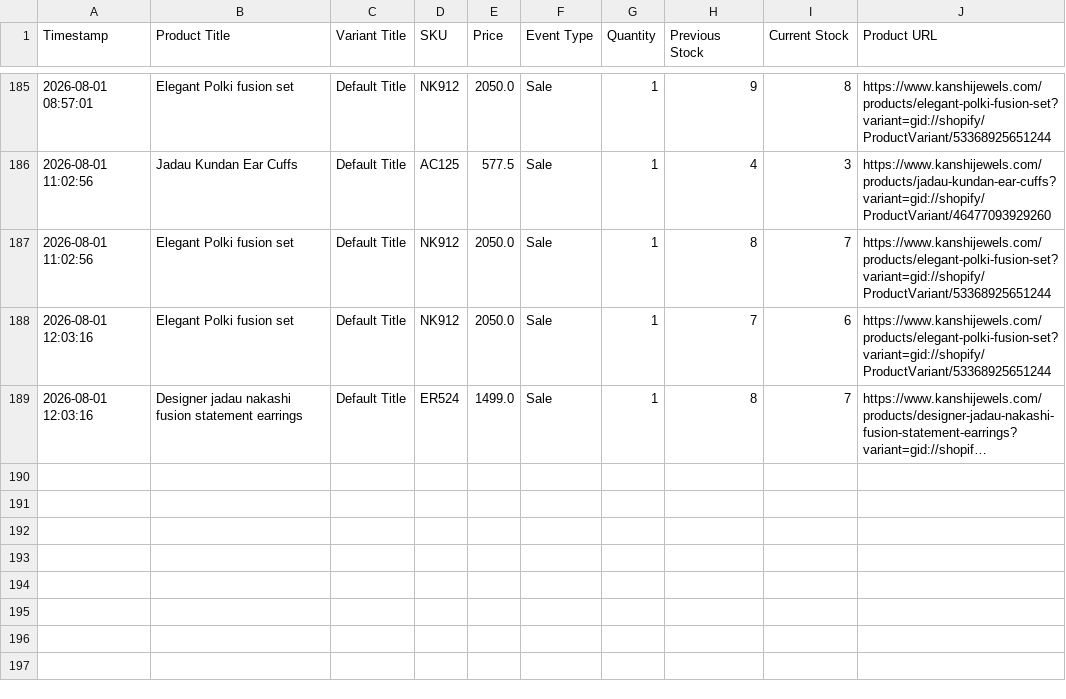
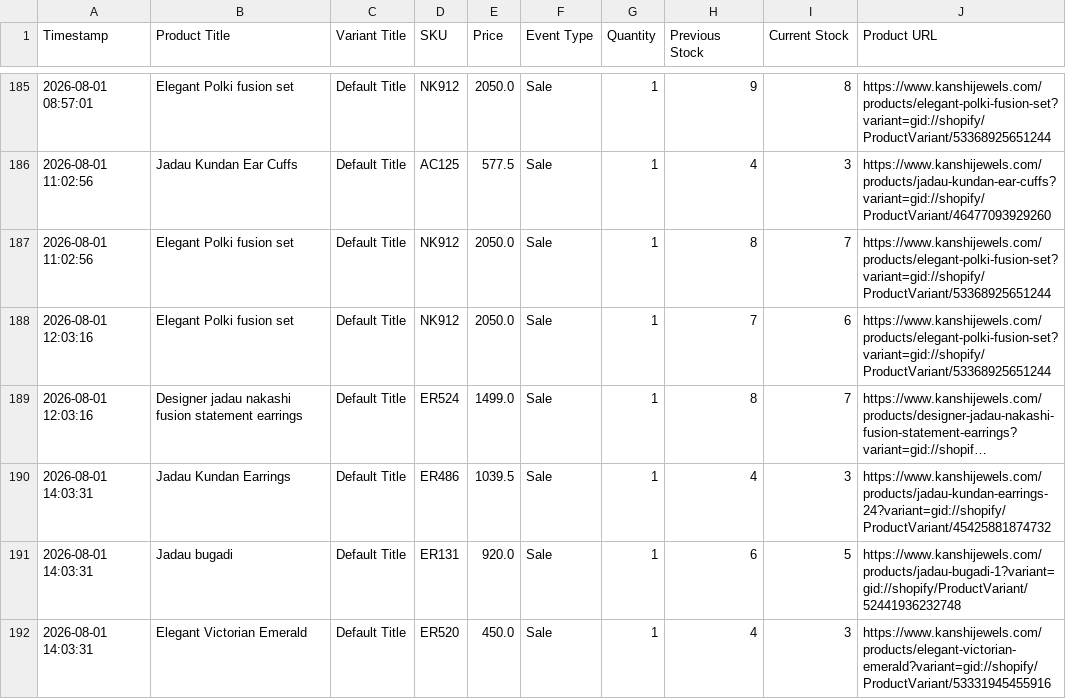
Before and after one commit to ictmentorshipdrive3-boop/Telegram-shopify-inventory-tracker-, a CSV file: kanshijewels_com_live_sales_log.csv, drawn as a sheet; only a part is shown, gaps mark what is left out; long unchanged cells end in …; the diff names each change by its address in the sheet, - before the commit and + after, or states it on an @@ line.

```diff
--- a/kanshijewels_com_live_sales_log.csv
+++ b/kanshijewels_com_live_sales_log.csv
+row 190: 2026-08-01 14:03:31 | Jadau Kundan Earrings | Default Title | ER486 | 1039.5 | Sale | 1 | 4 | 3 | https://www.kanshijewels.com/products/jadau-kundan-earrings-24?variant=gid://shopify/ProductVariant/45425881874732
+row 191: 2026-08-01 14:03:31 | Jadau bugadi | Default Title | ER131 | 920.0 | Sale | 1 | 6 | 5 | https://www.kanshijewels.com/products/jadau-bugadi-1?variant=gid://shopify/ProductVariant/52441936232748
+row 192: 2026-08-01 14:03:31 | Elegant Victorian Emerald | Default Title | ER520 | 450.0 | Sale | 1 | 4 | 3 | https://www.kanshijewels.com/products/elegant-victorian-emerald?variant=gid://shopify/ProductVariant/53331945455916
```
Also changed, not shown: 1 other file.
